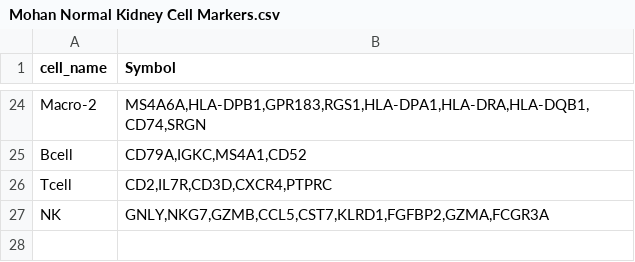
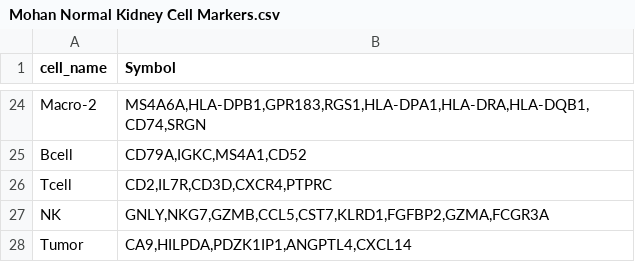
Before and after one commit to Zayne-K/Salami-Lab-RCC-Organoid-Project, a CSV file: Mohan Normal Kidney Cell Markers.csv, drawn as a sheet; only a part is shown, gaps mark what is left out; the diff names each change by its address in the sheet, - before the commit and + after, or states it on an @@ line.

Commit message:
9/16/24 - Update to include Tumor cell type in Mohan cell types

```diff
--- a/Mohan Normal Kidney Cell Markers.csv
+++ b/Mohan Normal Kidney Cell Markers.csv
+row 28: Tumor | CA9,HILPDA,PDZK1IP1,ANGPTL4,CXCL14
```
